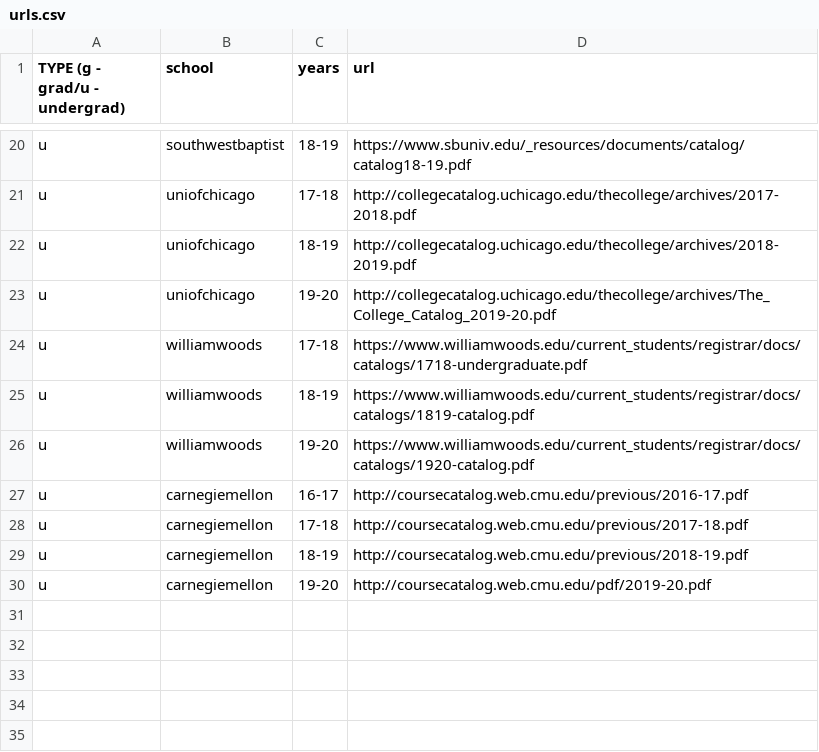
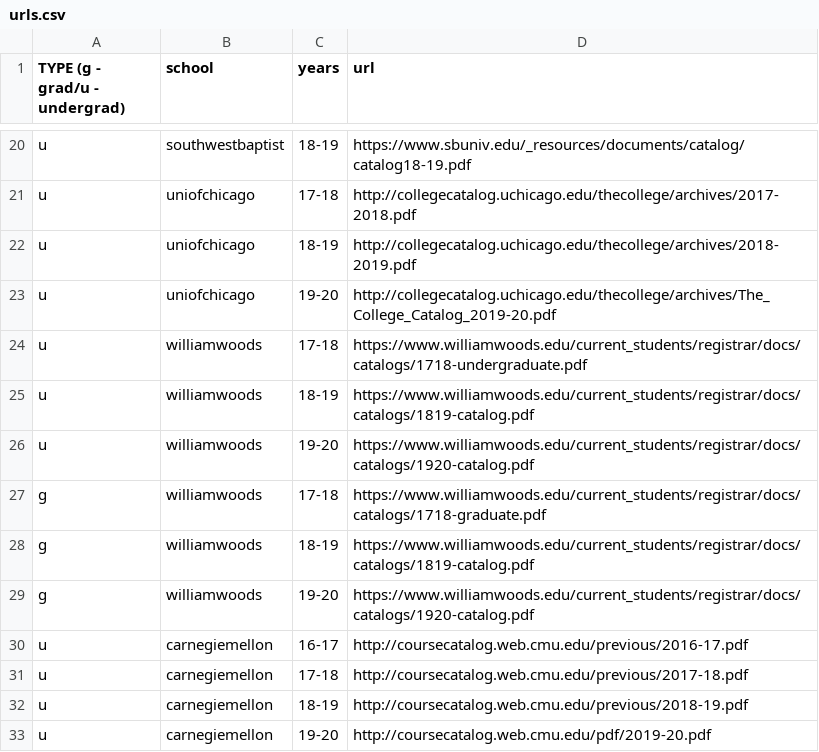
Before and after one commit to Valparaiso-Data-Science/general-course-relevance-discovery, a CSV file: devel/fetchpdfs/urls.csv, drawn as a sheet; only a part is shown, gaps mark what is left out; the diff names each change by its address in the sheet, - before the commit and + after, or states it on an @@ line.

Commit message:
added graduate catalogs from william woods

```diff
--- a/devel/fetchpdfs/urls.csv
+++ b/devel/fetchpdfs/urls.csv
+row 27: g | williamwoods | 17-18 | https://www.williamwoods.edu/current_students/registrar/docs/catalogs/1718-graduate.pdf
+row 28: g | williamwoods | 18-19 | https://www.williamwoods.edu/current_students/registrar/docs/catalogs/1819-catalog.pdf
+row 29: g | williamwoods | 19-20 | https://www.williamwoods.edu/current_students/registrar/docs/catalogs/1920-catalog.pdf
```
